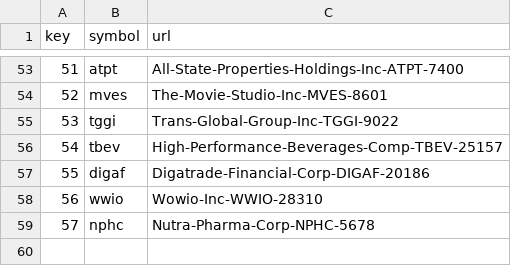
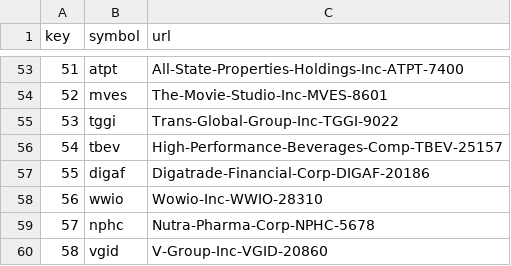
Before and after one commit to schustda/small_cap_predictor, a CSV file: data/tables/ticker_symbols.csv, drawn as a sheet; only a part is shown, gaps mark what is left out.

```diff
--- a/data/tables/ticker_symbols.csv
+++ b/data/tables/ticker_symbols.csv
@@ -59 +59,2 @@ key,symbol,url
 57,nphc,Nutra-Pharma-Corp-NPHC-5678
+58,vgid,V-Group-Inc-VGID-20860
```
Also changed, not shown: data/tables/stock_prices/stock_prices2.csv, data/tables/stock_prices/stock_prices7.csv, 8 other files.
